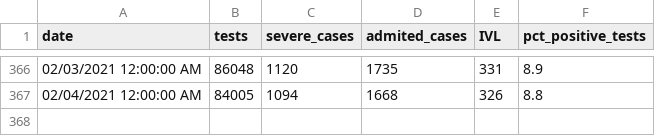
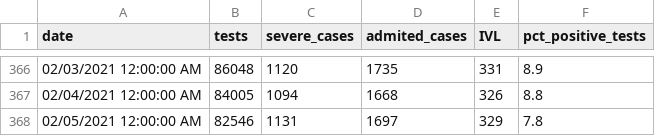
Before and after one commit to i-blue/covid19-data-israel, a CSV file: covid19-data-israel.csv, drawn as a sheet; only a part is shown, gaps mark what is left out; the diff names each change by its address in the sheet, - before the commit and + after, or states it on an @@ line.

Commit message:
5/02

```diff
--- a/covid19-data-israel.csv
+++ b/covid19-data-israel.csv
+row 368: 02/05/2021 12:00:00 AM | 82546 | 1131 | 1697 | 329 | 7.8
```
